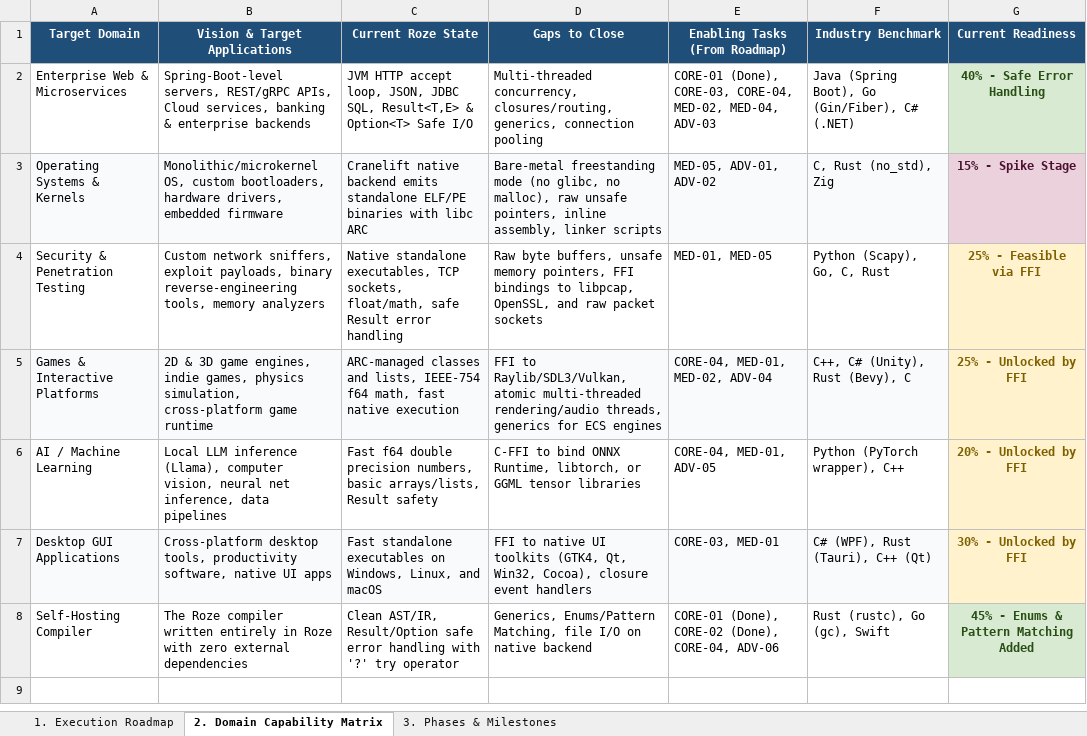
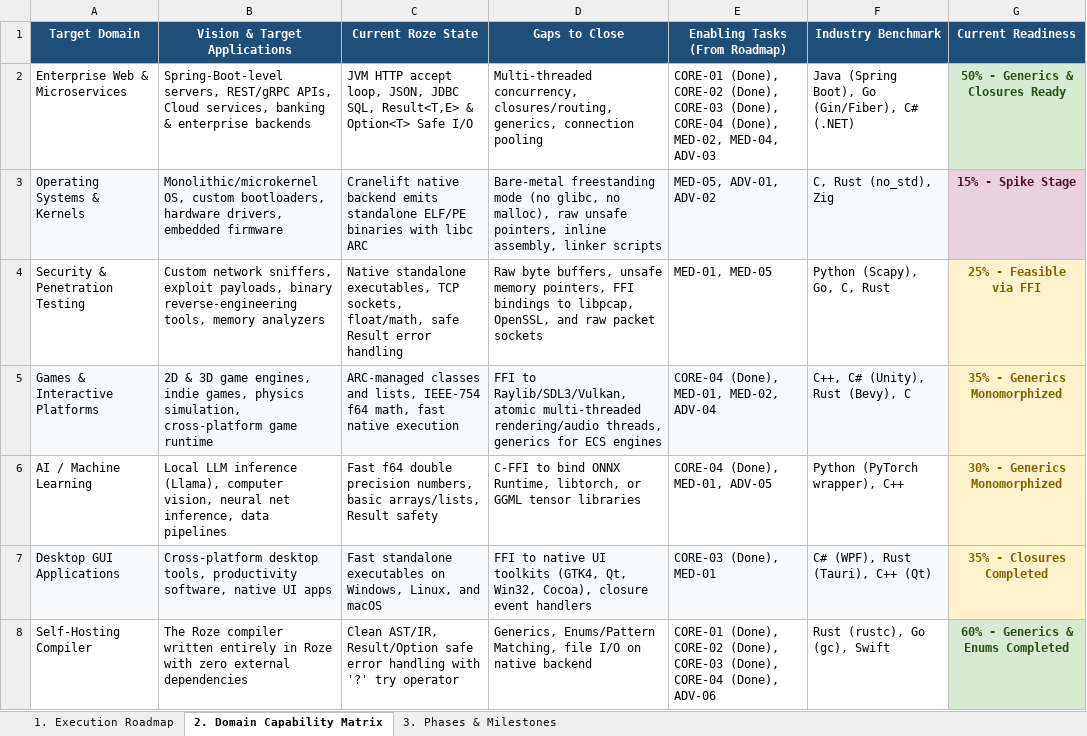
Before and after one commit to firoze-hossain/roze, an Excel workbook: ROZE_PROJECT_PLAN.xlsx, sheet 2. Domain Capability Matrix, drawn as a sheet; values as stored, in another font and other column widths than the file's, no borders; the diff names each change by its address in the sheet, - before the commit and + after, or states it on an @@ line.

Commit message:
feat(core): implement CORE-04 Generics (Parametric Polymorphism) & Monomorphization
- AST & Parser: support generic class declarations (class Box<T>), generic functions (func id<T>), generic enums (enum Option<T>), explicit instantiation (new Box<int>(...)), explicit generic calls (id<int>(...)), and optional type annotations on let bindings (let nums: List<int> = ...).
- Semantic Analyzer: implement Type::Generic { base, type_args } with full structural subtyping and monomorphization engine for classes and functions with zero-cost specialized names (Container__int, id__int).
- Codegen: JVM emission of specialized classes without primitive boxing, automatic unboxing in java_unbox, and native Cranelift ARC retain/release dispatch for specialized types and generic collections.
- Testing: added comprehensive test fixture generics.roze, golden.rs integration test, and native_golden.rs integration test (202 tests passing).
- Roadmap: marked CORE-04 as Completed and updated ROZE_PROJECT_PLAN.xlsx.

```diff
--- a/ROZE_PROJECT_PLAN.xlsx (sheet 2. Domain Capability Matrix)
+++ b/ROZE_PROJECT_PLAN.xlsx (sheet 2. Domain Capability Matrix)
-E2 (Enabling Tasks (From Roadmap)): CORE-01 (Done), CORE-03, CORE-04, MED-02, MED-04,…
+E2 (Enabling Tasks (From Roadmap)): CORE-01 (Done), CORE-02 (Done), CORE-03 (Done), CORE-04 (Done), MED-02, MED-04,…
-G2 (Current Readiness): 40% - Safe Error Handling
+G2 (Current Readiness): 50% - Generics & Closures Ready
-E5 (Enabling Tasks (From Roadmap)): CORE-04, MED-01, MED-02, ADV-04
+E5 (Enabling Tasks (From Roadmap)): CORE-04 (Done), MED-01, MED-02, ADV-04
-G5 (Current Readiness): 25% - Unlocked by FFI
+G5 (Current Readiness): 35% - Generics Monomorphized
-E6 (Enabling Tasks (From Roadmap)): CORE-04, MED-01, ADV-05
+E6 (Enabling Tasks (From Roadmap)): CORE-04 (Done), MED-01, ADV-05
-G6 (Current Readiness): 20% - Unlocked by FFI
+G6 (Current Readiness): 30% - Generics Monomorphized
-E7 (Enabling Tasks (From Roadmap)): CORE-03, MED-01
+E7 (Enabling Tasks (From Roadmap)): CORE-03 (Done), MED-01
-G7 (Current Readiness): 30% - Unlocked by FFI
+G7 (Current Readiness): 35% - Closures Completed
-E8 (Enabling Tasks (From Roadmap)): …CORE-02 (Done), CORE-04, ADV-06
+E8 (Enabling Tasks (From Roadmap)): …CORE-02 (Done), CORE-03 (Done), CORE-04 (Done), ADV-06
-G8 (Current Readiness): 45% - Enums & Pattern Matching Added
+G8 (Current Readiness): 60% - Generics & Enums Completed
```
Also changed, not shown: sheet 1. Execution Roadmap, docs/ROZE_PROJECT_PLAN.xlsx, 11 other files.
